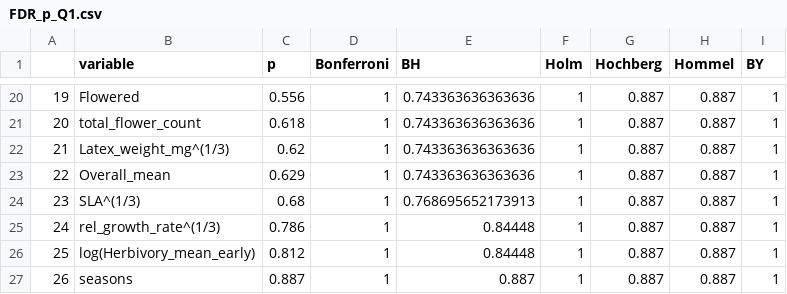
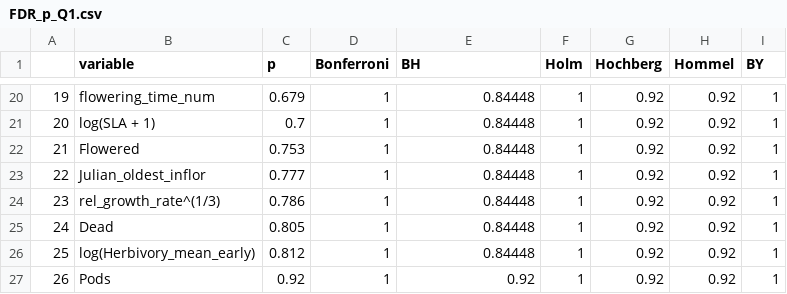
Before and after one commit to sbreitbart/urban_genetic_divergence, a CSV file: all_data_analyses/FDR_p_Q1.csv, drawn as a sheet; only a part is shown, gaps mark what is left out; the diff covers the shown part only.

```diff
--- a/all_data_analyses/FDR_p_Q1.csv
+++ b/all_data_analyses/FDR_p_Q1.csv
@@ -20,8 +20,8 @@
-"19","Flowered",0.556,1,0.743363636363636,1,0.887,0.887,1
-"20","total_flower_count",0.618,1,0.743363636363636,1,0.887,0.887,1
-"21","Latex_weight_mg^(1/3)",0.62,1,0.743363636363636,1,0.887,0.887,1
-"22","Overall_mean",0.629,1,0.743363636363636,1,0.887,0.887,1
-"23","SLA^(1/3)",0.68,1,0.768695652173913,1,0.887,0.887,1
-"24","rel_growth_rate^(1/3)",0.786,1,0.84448,1,0.887,0.887,1
-"25","log(Herbivory_mean_early)",0.812,1,0.84448,1,0.887,0.887,1
-"26","seasons",0.887,1,0.887,1,0.887,0.887,1
+"19","flowering_time_num",0.679,1,0.84448,1,0.92,0.92,1
+"20","log(SLA + 1)",0.7,1,0.84448,1,0.92,0.92,1
+"21","Flowered",0.753,1,0.84448,1,0.92,0.92,1
+"22","Julian_oldest_inflor",0.777,1,0.84448,1,0.92,0.92,1
+"23","rel_growth_rate^(1/3)",0.786,1,0.84448,1,0.92,0.92,1
+"24","Dead",0.805,1,0.84448,1,0.92,0.92,1
+"25","log(Herbivory_mean_early)",0.812,1,0.84448,1,0.92,0.92,1
+"26","Pods",0.92,1,0.92,1,0.92,0.92,1
```
Also changed, not shown: 74 edited cells elsewhere in this file, all_data_analyses/FDR_p_Q1_urbscore.csv, all_data_analyses/FDR_p_Q2.csv, 15 other files.
